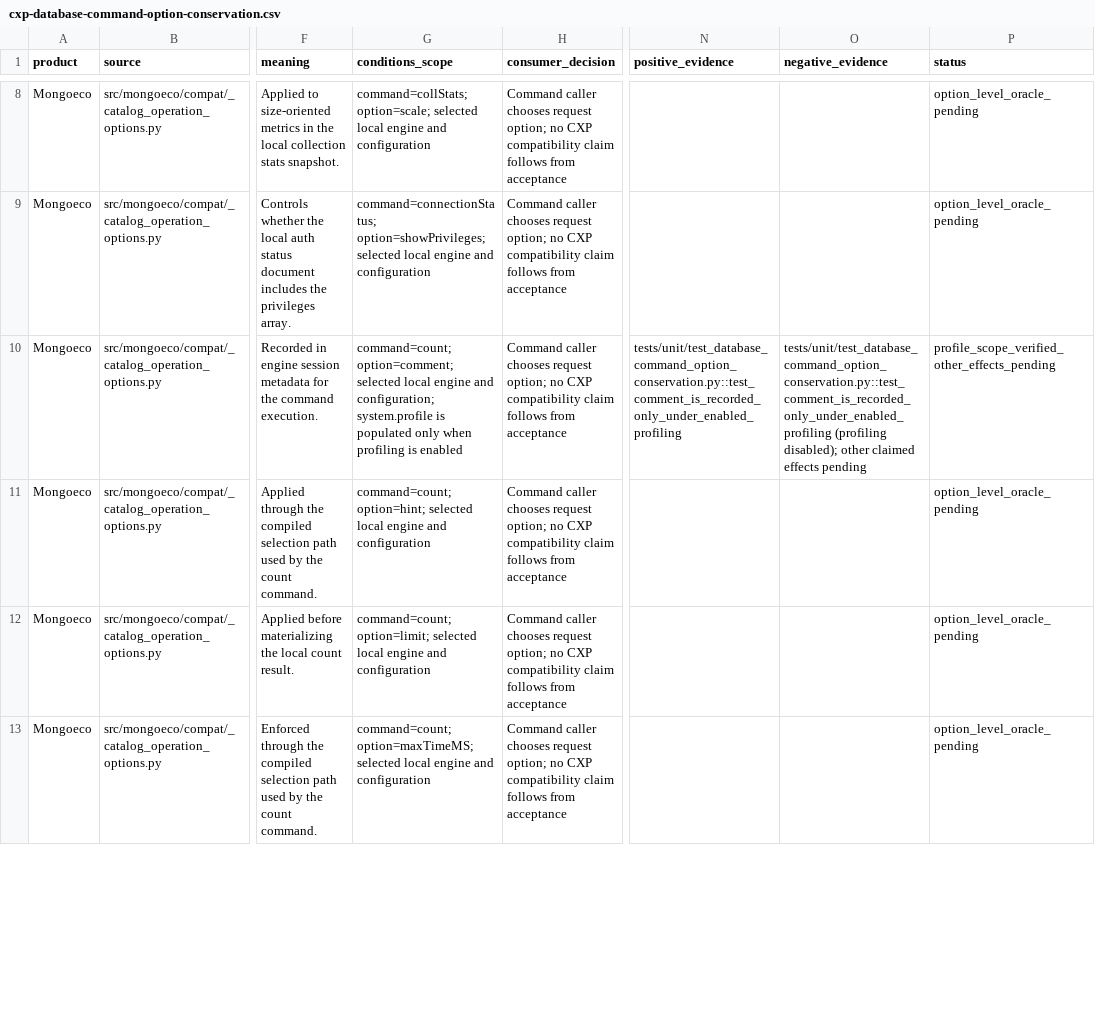
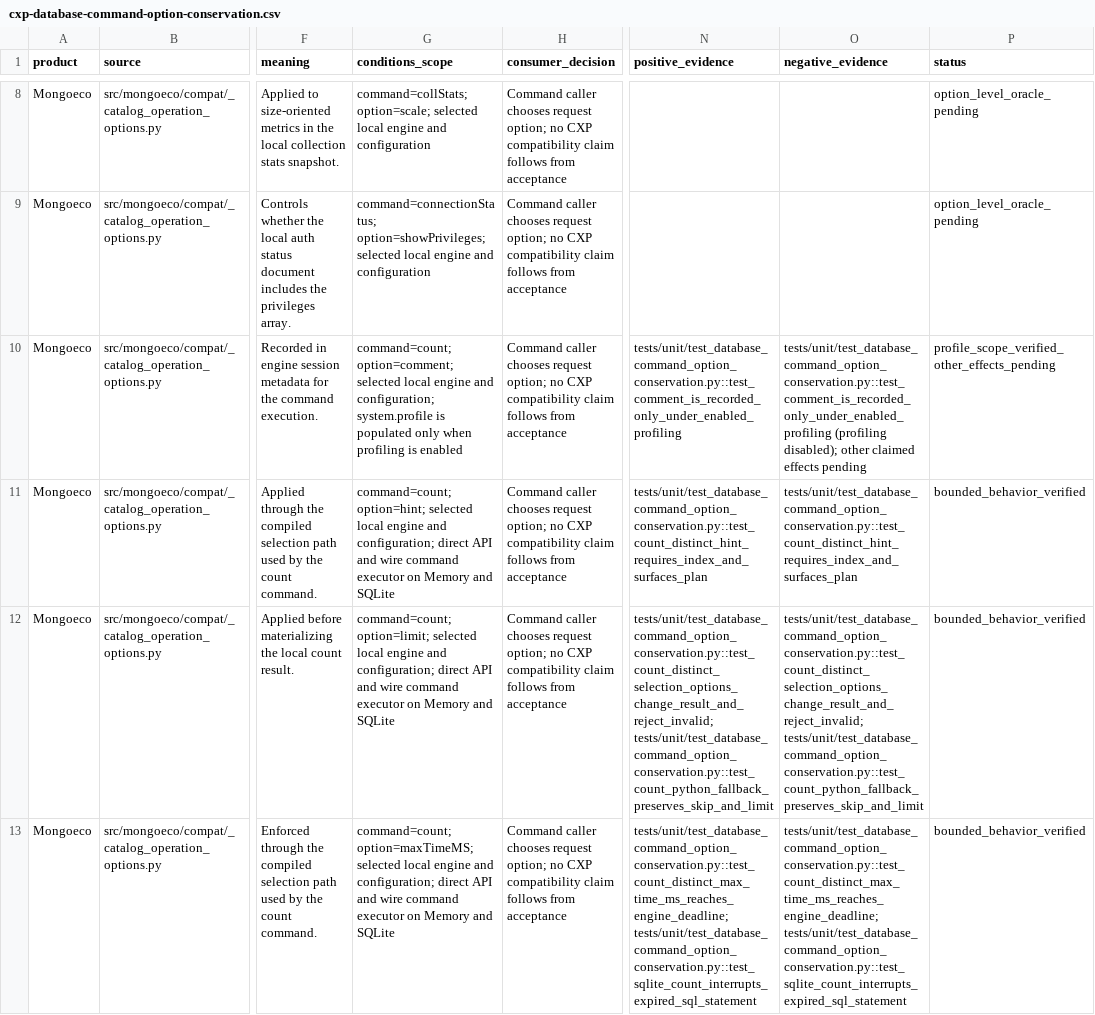
Before and after one commit to menudoproblema/mongoeco, a CSV file: docs/cxp-database-command-option-conservation.csv, drawn as a sheet; only a part is shown, gaps mark what is left out; the diff covers the shown part only; the diff names each change by its address in the sheet, - before the commit and + after, or states it on an @@ line.

Commit message:
Verify find count and distinct command options

```diff
--- a/docs/cxp-database-command-option-conservation.csv
+++ b/docs/cxp-database-command-option-conservation.csv
-G11 (conditions_scope): …engine and configuration
+G11 (conditions_scope): …engine and configuration; direct API and wire command executor on Memory and SQLite
-N11 (positive_evidence): (empty)
+N11 (positive_evidence): tests/unit/test_database_command_option_conservation.py::test_count_distinct_hint_requires_index_and_surfaces_plan
-O11 (negative_evidence): (empty)
+O11 (negative_evidence): tests/unit/test_database_command_option_conservation.py::test_count_distinct_hint_requires_index_and_surfaces_plan
-P11:P13 (status): option_level_oracle_pending
+P11:P13 (status): bounded_behavior_verified
-G12 (conditions_scope): …engine and configuration
+G12 (conditions_scope): …engine and configuration; direct API and wire command executor on Memory and SQLite
-N12 (positive_evidence): (empty)
+N12 (positive_evidence): tests/unit/test_database_command_option_conservation.py::test_count_distinct_selection_options_change_result_and_reject_invalid; tests/unit/test_database_command_option_conservation.py::test_count_python_fallback_preserves_skip_and_limit
-O12 (negative_evidence): (empty)
+O12 (negative_evidence): tests/unit/test_database_command_option_conservation.py::test_count_distinct_selection_options_change_result_and_reject_invalid; tests/unit/test_database_command_option_conservation.py::test_count_python_fallback_preserves_skip_and_limit
-G13 (conditions_scope): …engine and configuration
+G13 (conditions_scope): …engine and configuration; direct API and wire command executor on Memory and SQLite
-N13 (positive_evidence): (empty)
+N13 (positive_evidence): tests/unit/test_database_command_option_conservation.py::test_count_distinct_max_time_ms_reaches_engine_deadline; tests/unit/test_database_command_option_conservation.py::test_sqlite_count_interrupts_expired_sql_statement
-O13 (negative_evidence): (empty)
+O13 (negative_evidence): tests/unit/test_database_command_option_conservation.py::test_count_distinct_max_time_ms_reaches_engine_deadline; tests/unit/test_database_command_option_conservation.py::test_sqlite_count_interrupts_expired_sql_statement
```
Also changed, not shown: 52 edited cells elsewhere in this file, 5 other files.
